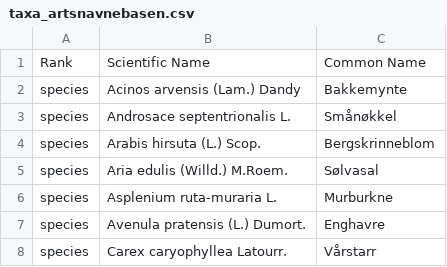
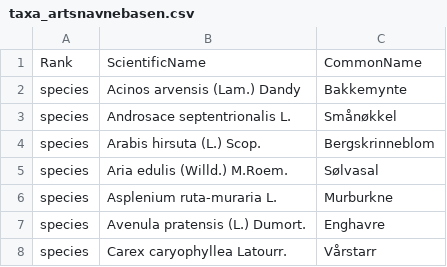
Before and after one commit to evalieungh/gressholmen_data, a CSV file: taxa_artsnavnebasen.csv, drawn as a sheet; only a part is shown.

Commit message:
Update taxa_artsnavnebasen.csv

```diff
--- a/taxa_artsnavnebasen.csv
+++ b/taxa_artsnavnebasen.csv
@@ -1,2 +1,2 @@
-Rank, Scientific Name, Common Name
+Rank, ScientificName, CommonName
 species, Acinos arvensis (Lam.) Dandy, Bakkemynte
```
